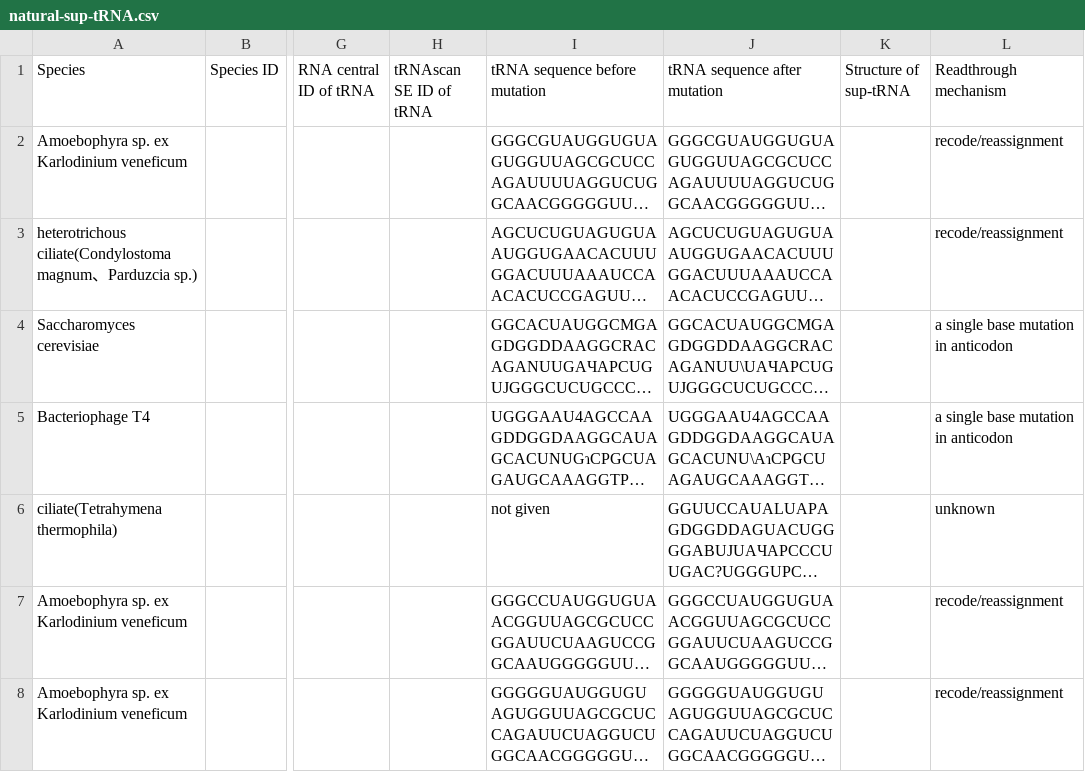
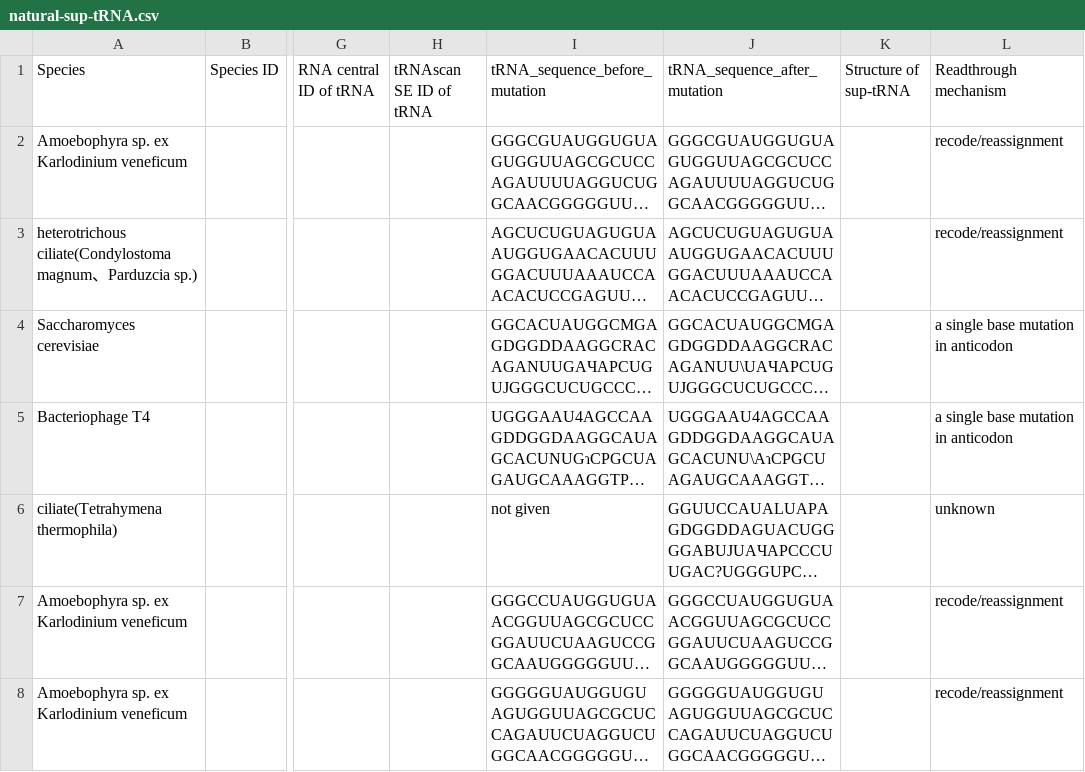
Before and after one commit to Lovelumine/trna-database, a CSV file: data/natural-sup-tRNA.csv, drawn as a sheet; only a part is shown, gaps mark what is left out; long unchanged cells end in …; the diff names each change by its address in the sheet, - before the commit and + after, or states it on an @@ line.

```diff
--- a/data/natural-sup-tRNA.csv
+++ b/data/natural-sup-tRNA.csv
-I1: tRNA sequence before mutation
+I1: tRNA_sequence_before_mutation
-J1: tRNA sequence after mutation
+J1: tRNA_sequence_after_mutation
```
Also changed, not shown: 7 other files.
